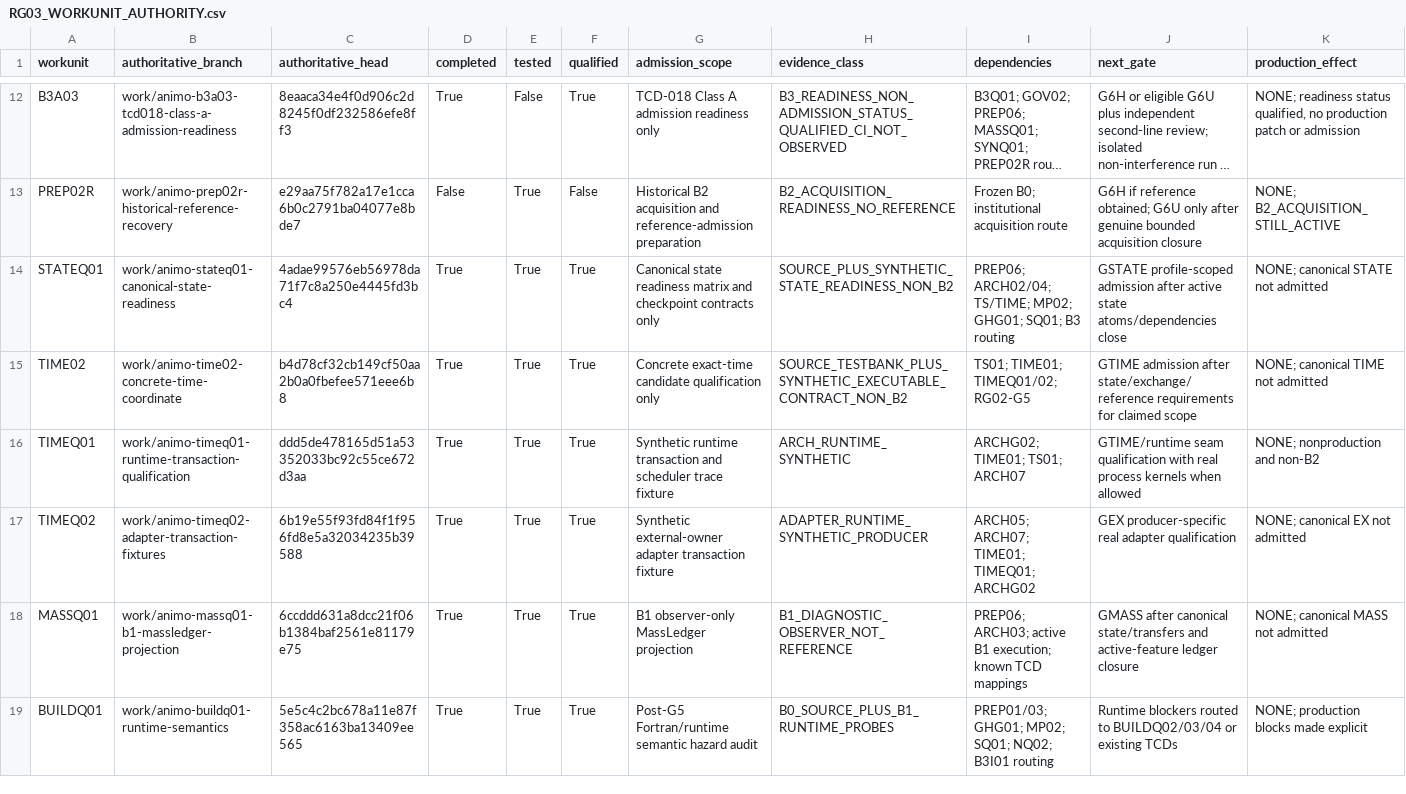
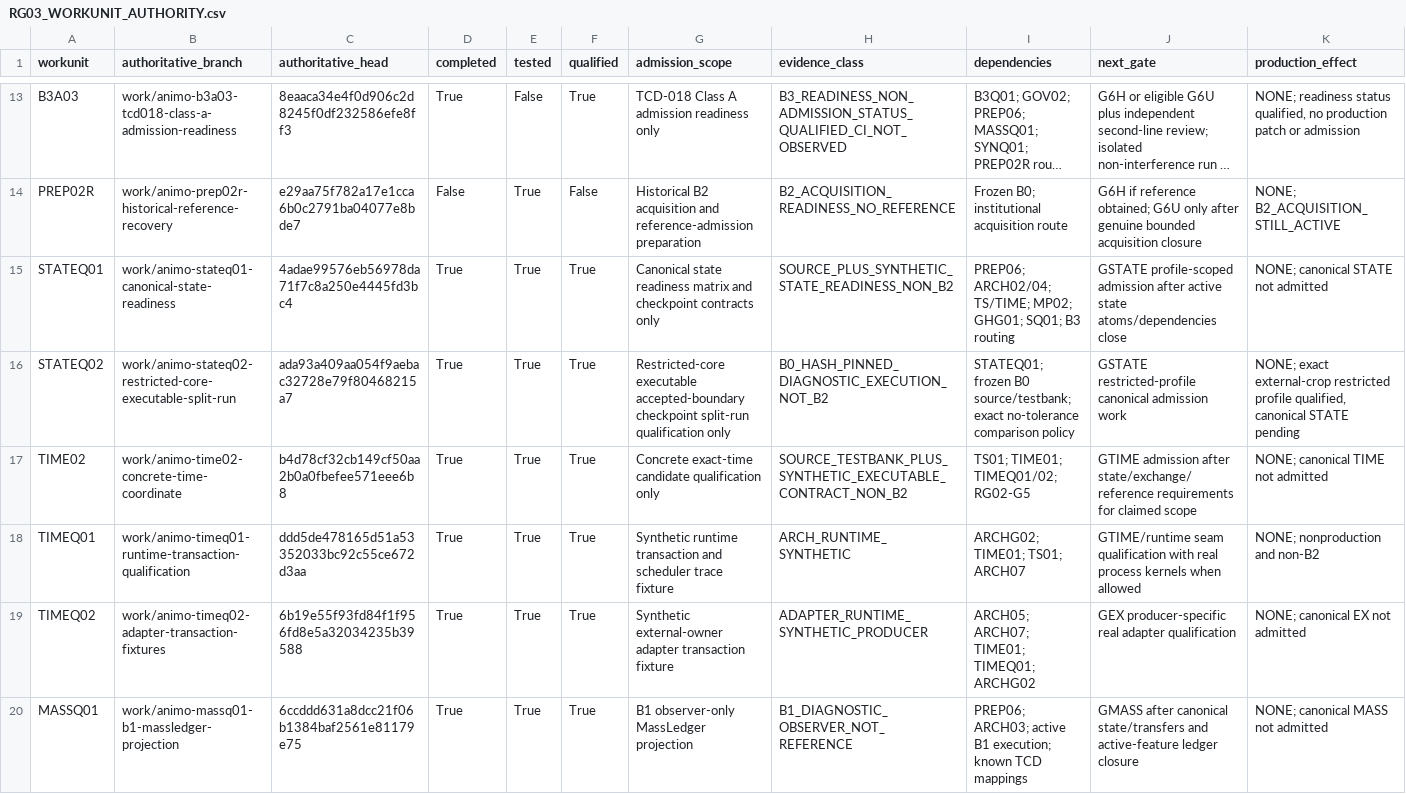
Before and after one commit to abhedwig-cell/ANIMO5, a CSV file: integration/animo-reg/RG03_WORKUNIT_AUTHORITY.csv, drawn as a sheet; only a part is shown, gaps mark what is left out; the shorter side is filled out with more unchanged rows; long unchanged cells end in …; the diff covers the shown part only; the diff names each change by its address in the sheet, - before the commit and + after, or states it on an @@ line.

Commit message:
reconcile(RG03): attach completed STATEQ02 MASSQ02 B3I03 authorities

```diff
--- a/integration/animo-reg/RG03_WORKUNIT_AUTHORITY.csv
+++ b/integration/animo-reg/RG03_WORKUNIT_AUTHORITY.csv
+row 16: STATEQ02 | work/animo-stateq02-restricted-core-executable-split-run | ada93a409aa054f9aebac32728e79f80468215a7 | True | True | True | Restricted-core executable accepted-boundary checkpoint split-run qualification only | B0_HASH_PINNED_DIAGNOSTIC_EXECUTION_NOT_B2 | STATEQ01; frozen B0 source/testbank; exact no-tolerance comparison policy | GSTATE restricted-profile canonical admission work | NONE; exact external-crop restricted profile qualified, canonical STATE pending
```
Also changed, not shown: 2 added rows elsewhere in this file.
